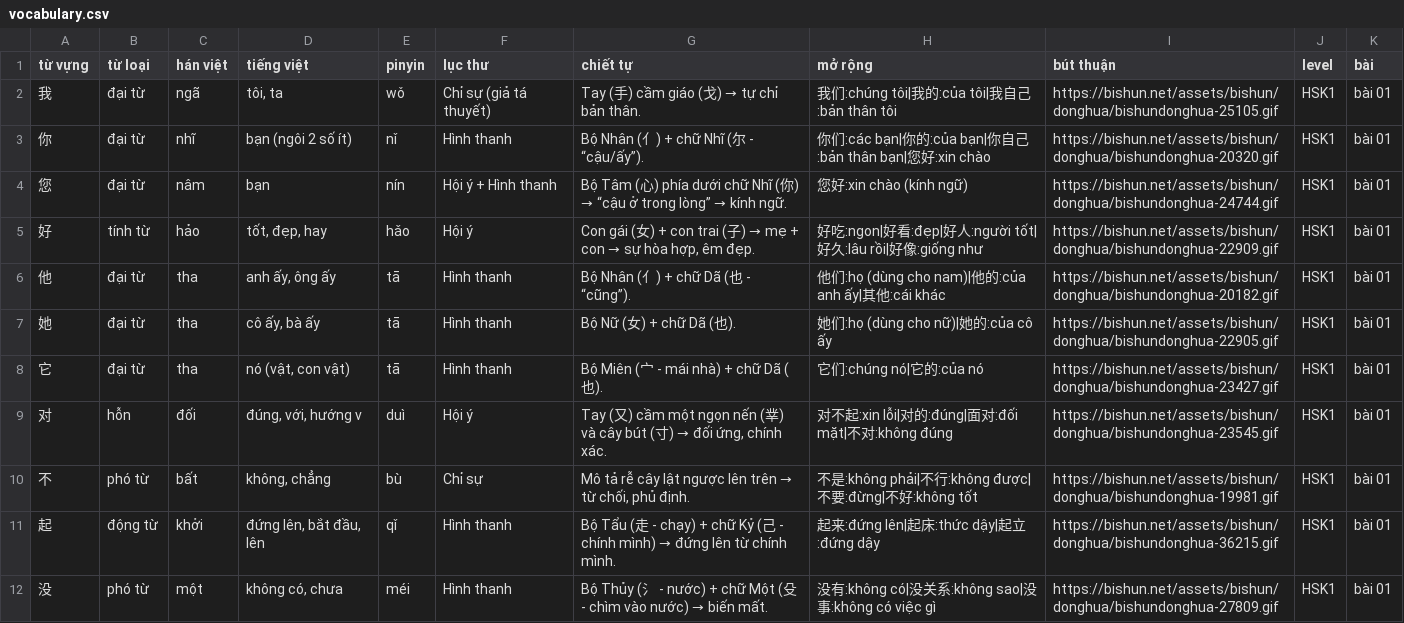
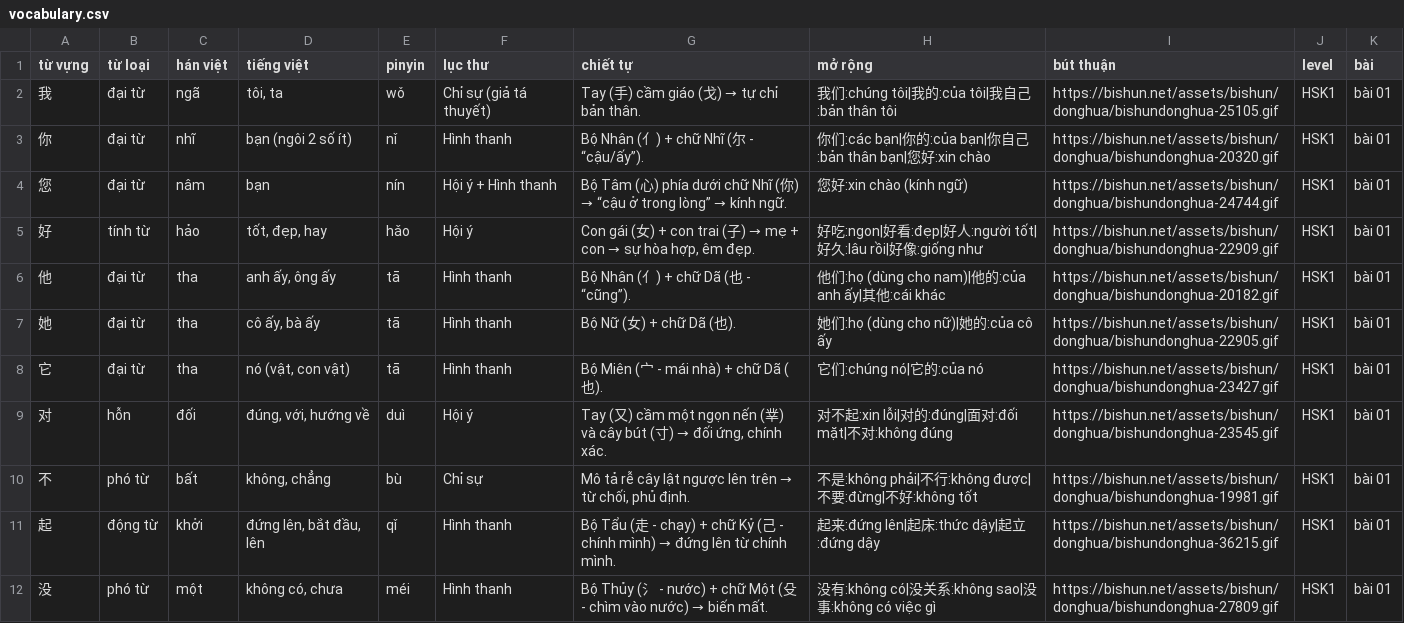
Before and after one commit to nananptpc/kho-chu-cua-np, a CSV file: tu-vung-theo-bai/vocabulary.csv, drawn as a sheet; only a part is shown.

Commit message:
Update vocabulary.csv

```diff
--- a/tu-vung-theo-bai/vocabulary.csv
+++ b/tu-vung-theo-bai/vocabulary.csv
@@ -8,3 +8,3 @@ từ vựng,từ loại,hán việt,tiếng việt,pinyin,lục thư,chiết t
 它,đại từ,tha,"nó (vật, con vật)",tā,Hình thanh,Bộ Miên (宀 - mái nhà) + chữ Dã (也).,它们:chúng nó|它的:của nó,https://bishun.net/assets/bishun/donghua/bishundonghua-23427.gif,HSK1,bài 01
-对,hỗn,đối,"đúng, với, hướng v",duì,Hội ý,"Tay (又) cầm một ngọn nến (丵) và cây bút (寸) → đối ứng, chính xác.",对不起:xin lỗi|对的:đúng|面对:đối mặt|不对:không đúng,https://bishun.net/assets/bishun/donghua/bishundonghua-23545.gif,HSK1,bài 01
+对,hỗn,đối,"đúng, với, hướng về",duì,Hội ý,"Tay (又) cầm một ngọn nến (丵) và cây bút (寸) → đối ứng, chính xác.",对不起:xin lỗi|对的:đúng|面对:đối mặt|不对:không đúng,https://bishun.net/assets/bishun/donghua/bishundonghua-23545.gif,HSK1,bài 01
 不,phó từ,bất,"không, chẳng",bù,Chỉ sự,"Mô tả rễ cây lật ngược lên trên → từ chối, phủ định.",不是:không phải|不行:không được|不要:đừng|不好:không tốt,https://bishun.net/assets/bishun/donghua/bishundonghua-19981.gif,HSK1,bài 01
```
